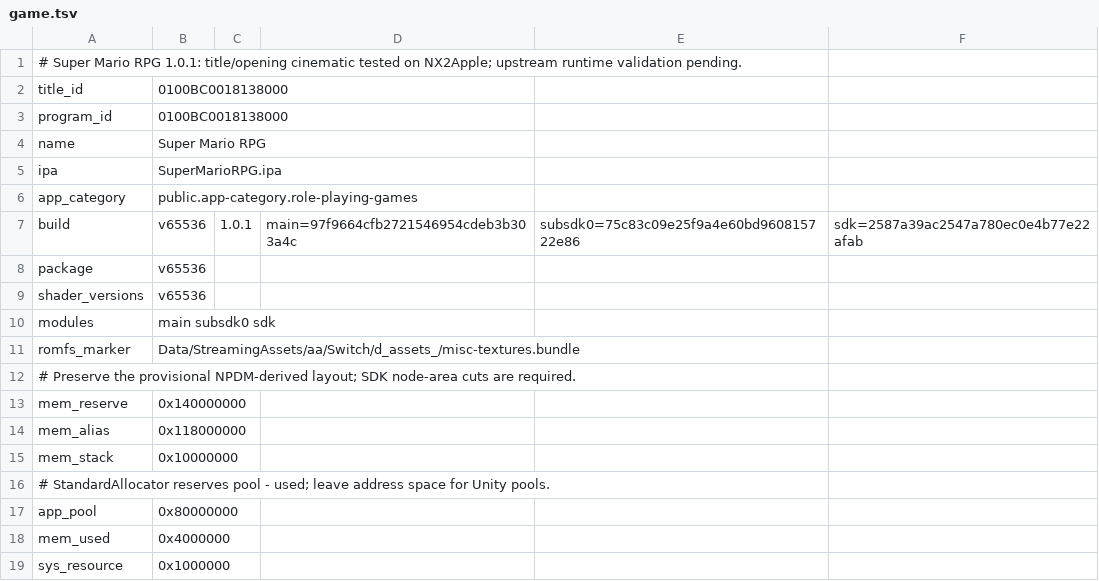
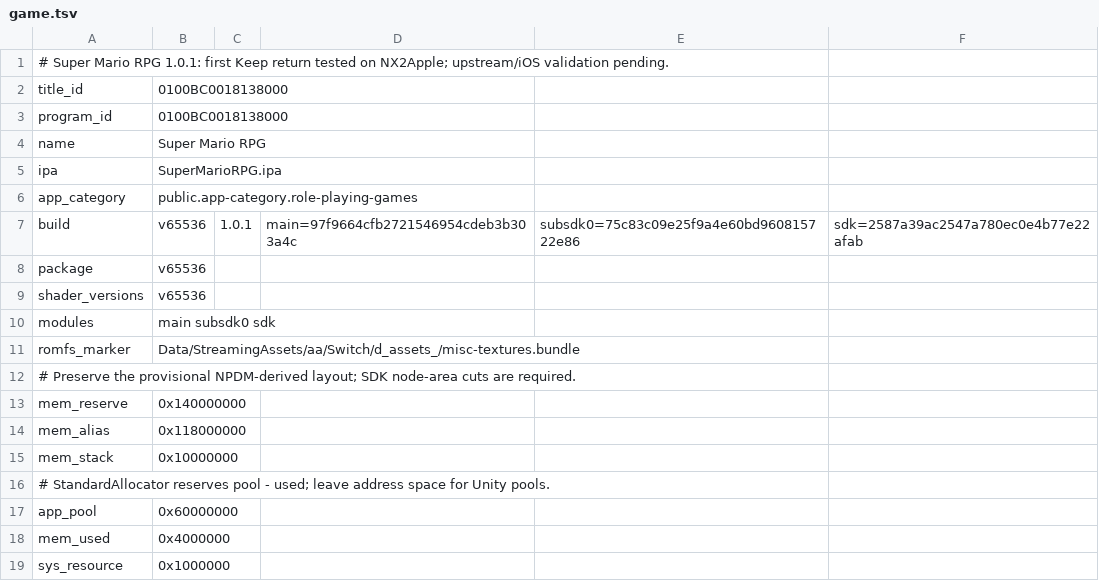
Before and after one commit to matt-migdal/nxnative, a TSV file: dm/games/0100BC0018138000/game.tsv, drawn as a sheet.

```diff
--- a/dm/games/0100BC0018138000/game.tsv
+++ b/dm/games/0100BC0018138000/game.tsv
@@ -1,2 +1,2 @@
-# Super Mario RPG 1.0.1: title/opening cinematic tested on NX2Apple; upstream runtime validation pending.
+# Super Mario RPG 1.0.1: first Keep return tested on NX2Apple; upstream/iOS validation pending.
 title_id	0100BC0018138000
@@ -16,3 +16,3 @@ mem_stack	0x10000000
 # StandardAllocator reserves pool - used; leave address space for Unity pools.
-app_pool	0x80000000
+app_pool	0x60000000
 mem_used	0x4000000
```
Also changed, not shown: 4 other files.
